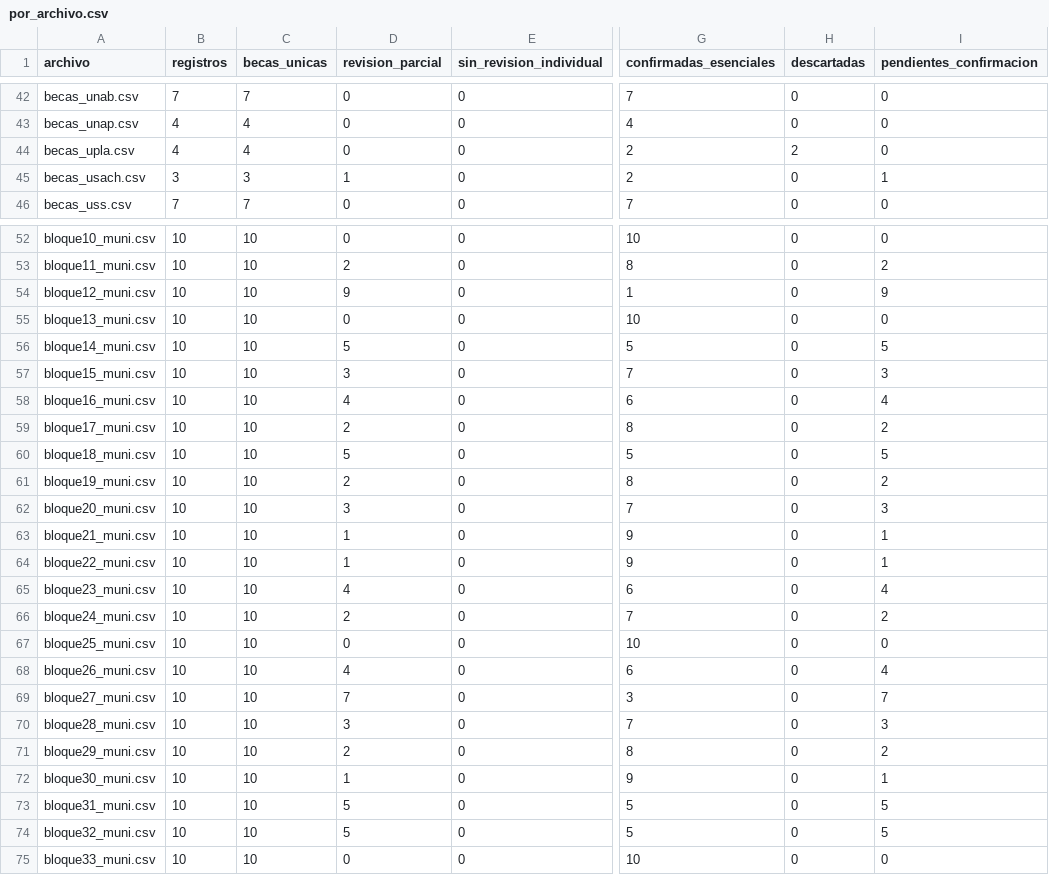
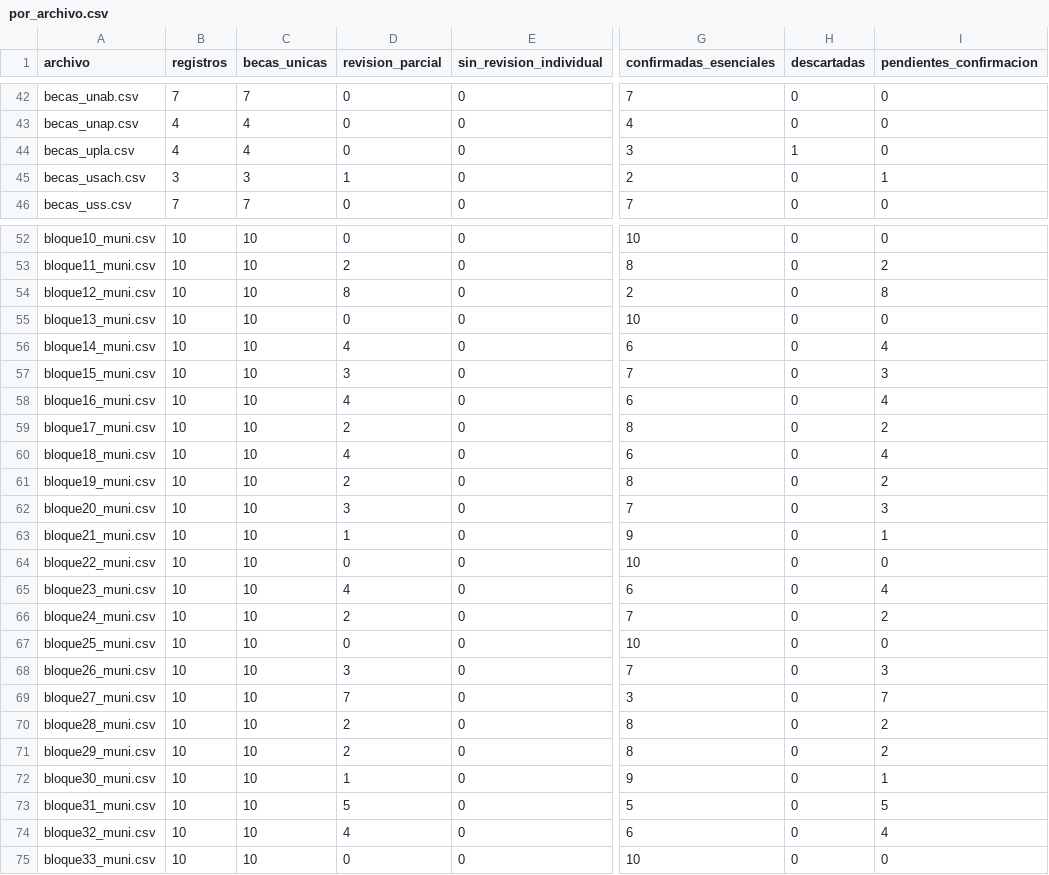
Before and after one commit to BenjaAranda/BecasFind, a CSV file: documentacion/auditoria_corpus/procesados/avance/por_archivo.csv, drawn as a sheet; only a part is shown, gaps mark what is left out; the diff covers the shown part only; the diff names each change by its address in the sheet, - before the commit and + after, or states it on an @@ line.

```diff
--- a/documentacion/auditoria_corpus/procesados/avance/por_archivo.csv
+++ b/documentacion/auditoria_corpus/procesados/avance/por_archivo.csv
-G44 (confirmadas_esenciales): 2
+G44 (confirmadas_esenciales): 3
-H44 (descartadas): 2
+H44 (descartadas): 1
-D54 (revision_parcial): 9
+D54 (revision_parcial): 8
-G54 (confirmadas_esenciales): 1
+G54 (confirmadas_esenciales): 2
-I54 (pendientes_confirmacion): 9
+I54 (pendientes_confirmacion): 8
-D56 (revision_parcial): 5
+D56 (revision_parcial): 4
-G56 (confirmadas_esenciales): 5
+G56 (confirmadas_esenciales): 6
-I56 (pendientes_confirmacion): 5
+I56 (pendientes_confirmacion): 4
-D60 (revision_parcial): 5
+D60 (revision_parcial): 4
-G60 (confirmadas_esenciales): 5
+G60 (confirmadas_esenciales): 6
-I60 (pendientes_confirmacion): 5
+I60 (pendientes_confirmacion): 4
-D64 (revision_parcial): 1
+D64 (revision_parcial): 0
-G64 (confirmadas_esenciales): 9
+G64 (confirmadas_esenciales): 10
-I64 (pendientes_confirmacion): 1
+I64 (pendientes_confirmacion): 0
-D68 (revision_parcial): 4
+D68 (revision_parcial): 3
-G68 (confirmadas_esenciales): 6
+G68 (confirmadas_esenciales): 7
-I68 (pendientes_confirmacion): 4
+I68 (pendientes_confirmacion): 3
-D70 (revision_parcial): 3
+D70 (revision_parcial): 2
-G70 (confirmadas_esenciales): 7
+G70 (confirmadas_esenciales): 8
-I70 (pendientes_confirmacion): 3
+I70 (pendientes_confirmacion): 2
-D74 (revision_parcial): 5
+D74 (revision_parcial): 4
-G74 (confirmadas_esenciales): 5
+G74 (confirmadas_esenciales): 6
-I74 (pendientes_confirmacion): 5
+I74 (pendientes_confirmacion): 4
```
Also changed, not shown: 2 edited cells elsewhere in this file, documentacion/auditoria_corpus/procesados/avance/por_institucion.csv, documentacion/auditoria_corpus/procesados/avance/por_registro.csv, 17 other files.
